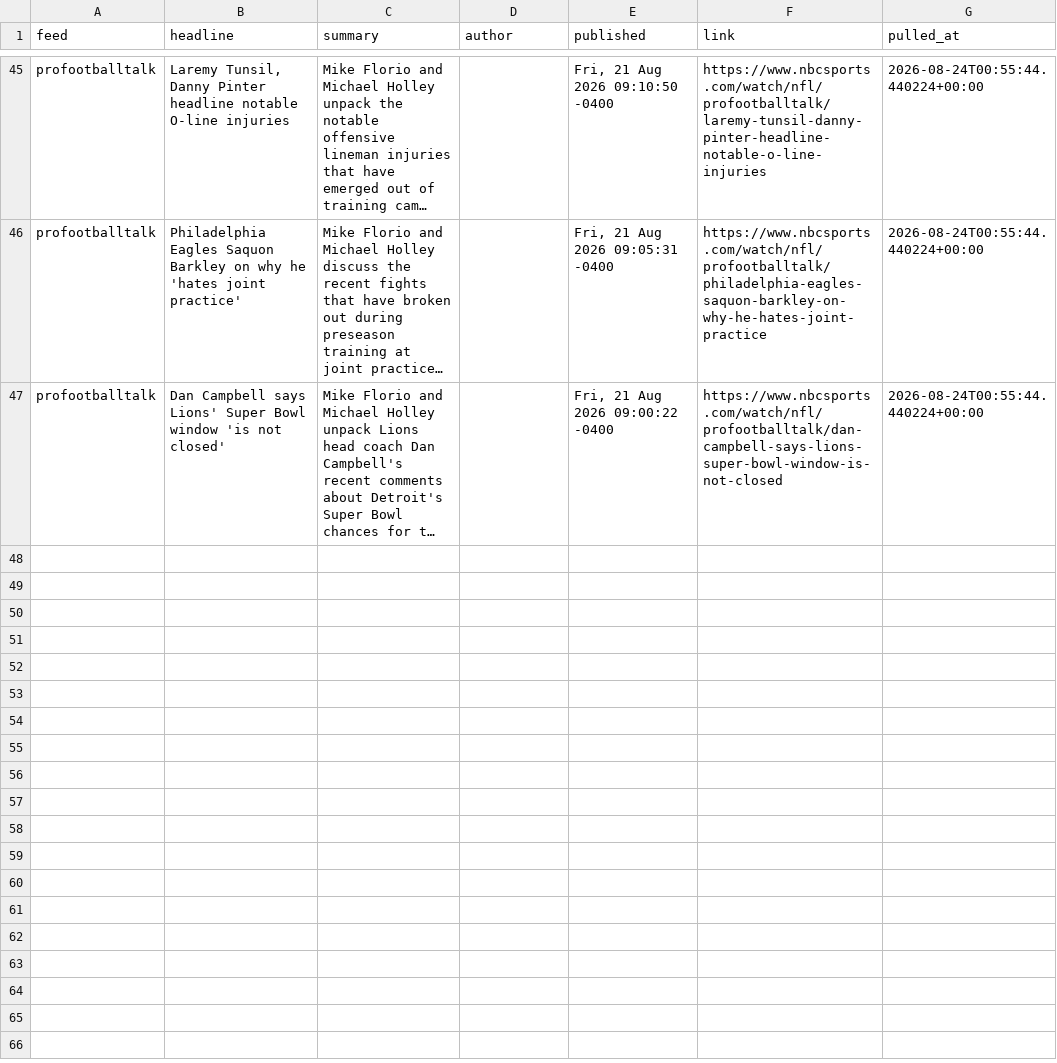
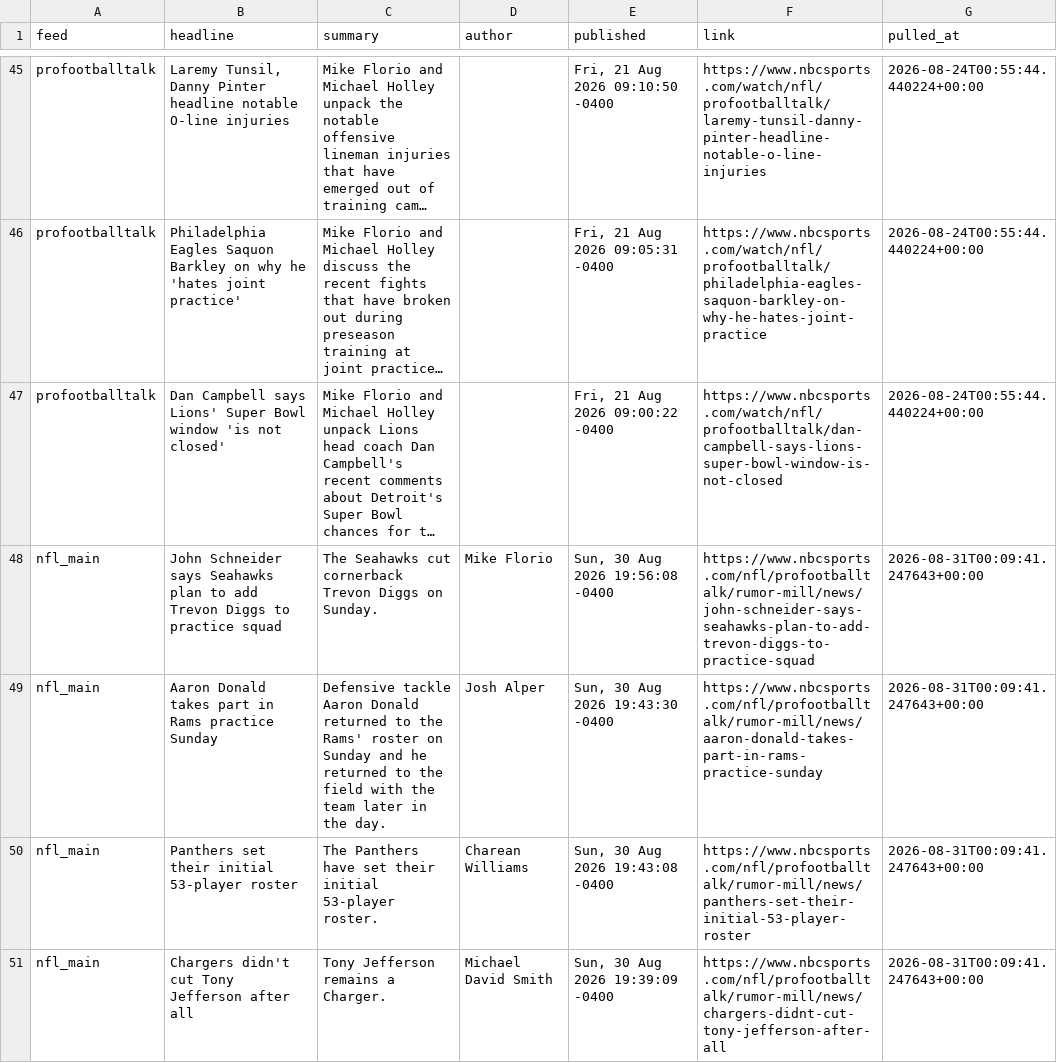
Before and after one commit to alexanderseaney-sketch/ParlayModel, a CSV file: data/raw/nbcsports_news.csv, drawn as a sheet; only a part is shown, gaps mark what is left out; long unchanged cells end in …; the diff covers the shown part only; the diff names each change by its address in the sheet, - before the commit and + after, or states it on an @@ line.

```diff
--- a/data/raw/nbcsports_news.csv
+++ b/data/raw/nbcsports_news.csv
+row 48: nfl_main | John Schneider says Seahawks plan to add Trevon Diggs to practice squad | The Seahawks cut cornerback Trevon Diggs on Sunday. | Mike Florio | Sun, 30 Aug 2026 19:56:08 -0400 | https://www.nbcsports.com/nfl/profootballtalk/rumor-mill/news/john-schneider-says-seahawks-plan-to-add-trevon-diggs-to-practice-squad | 2026-08-31T00:09:41.247643+00:00
+row 49: nfl_main | Aaron Donald takes part in Rams practice Sunday | Defensive tackle Aaron Donald returned to the Rams' roster on Sunday and he returned to the field with the team later in the day. | Josh Alper | Sun, 30 Aug 2026 19:43:30 -0400 | https://www.nbcsports.com/nfl/profootballtalk/rumor-mill/news/aaron-donald-takes-part-in-rams-practice-sunday | 2026-08-31T00:09:41.247643+00:00
+row 50: nfl_main | Panthers set their initial 53-player roster | The Panthers have set their initial 53-player roster. | Charean Williams | Sun, 30 Aug 2026 19:43:08 -0400 | https://www.nbcsports.com/nfl/profootballtalk/rumor-mill/news/panthers-set-their-initial-53-player-roster | 2026-08-31T00:09:41.247643+00:00
+row 51: nfl_main | Chargers didn't cut Tony Jefferson after all | Tony Jefferson remains a Charger. | Michael David Smith | Sun, 30 Aug 2026 19:39:09 -0400 | https://www.nbcsports.com/nfl/profootballtalk/rumor-mill/news/chargers-didnt-cut-tony-jefferson-after-all | 2026-08-31T00:09:41.247643+00:00
```
Also changed, not shown: 4 added rows elsewhere in this file, data/raw/nfl_rosters.csv, 11 other files.
